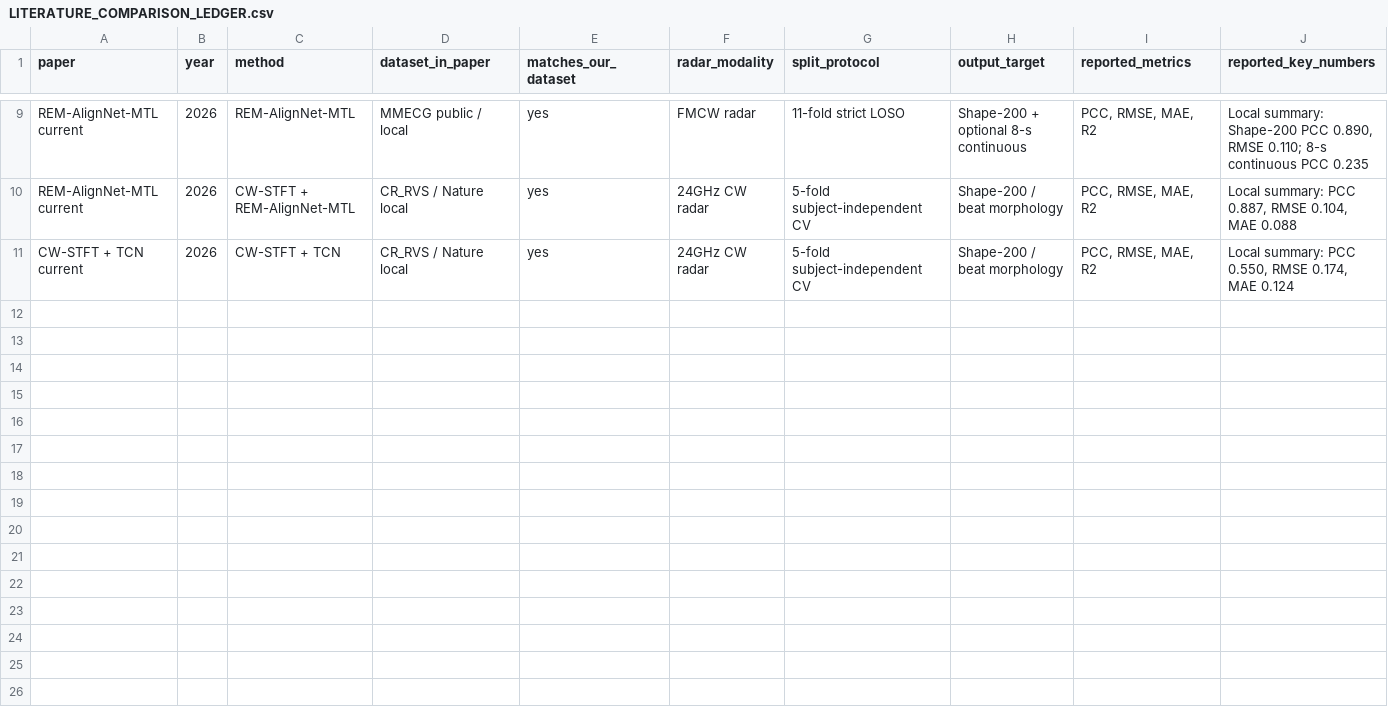
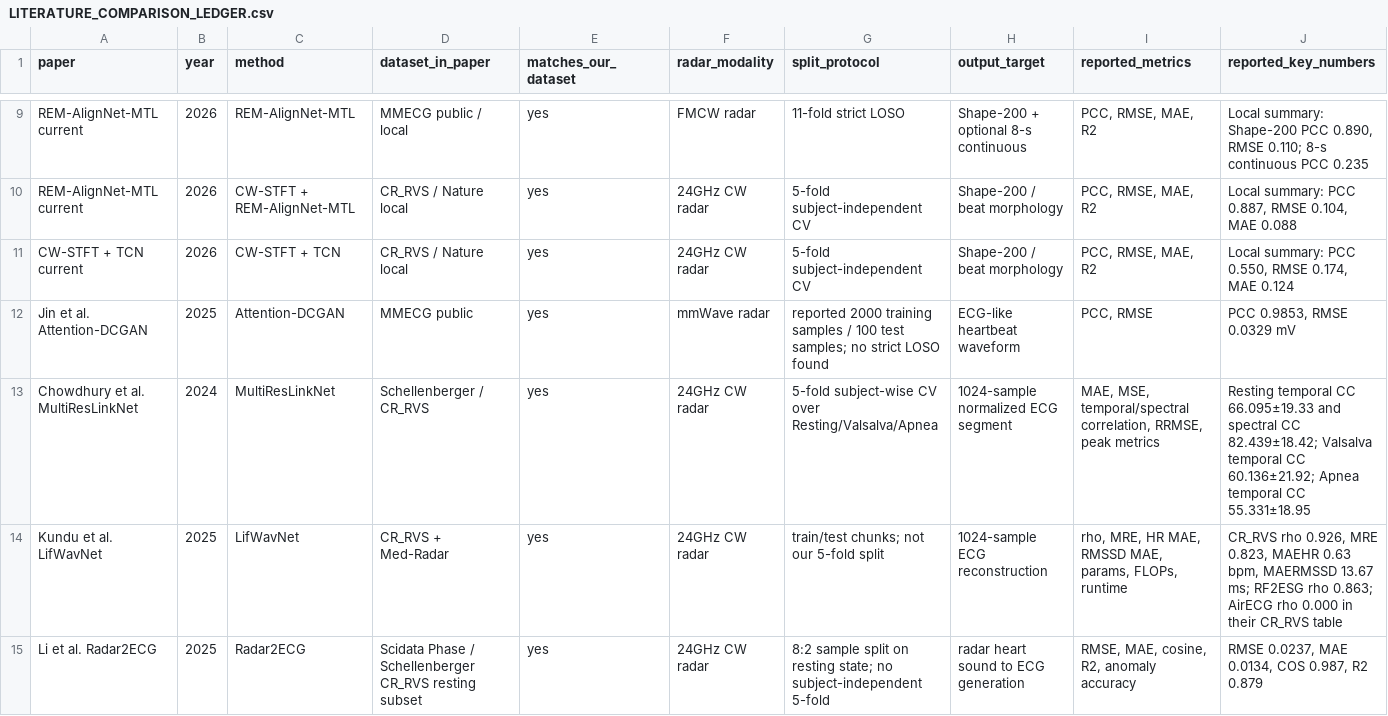
Before and after one commit to XiaoJin0501/BeatAware-Radar2ECGNet, a CSV file: docs/LITERATURE_COMPARISON_LEDGER.csv, drawn as a sheet; only a part is shown, gaps mark what is left out; rows hold the shown columns only; the diff covers the shown part only; the diff names each change by its address in the sheet, - before the commit and + after, or states it on an @@ line.

Commit message:
docs: expand radar ecg literature audit

```diff
--- a/docs/LITERATURE_COMPARISON_LEDGER.csv
+++ b/docs/LITERATURE_COMPARISON_LEDGER.csv
+row 12: Jin et al. Attention-DCGAN | 2025 | Attention-DCGAN | MMECG public | yes | mmWave radar | reported 2000 training samples / 100 test samples; no strict LOSO found | ECG-like heartbeat waveform | PCC, RMSE | PCC 0.9853, RMSE 0.0329 mV
+row 13: Chowdhury et al. MultiResLinkNet | 2024 | MultiResLinkNet | Schellenberger / CR_RVS | yes | 24GHz CW radar | 5-fold subject-wise CV over Resting/Valsalva/Apnea | 1024-sample normalized ECG segment | MAE, MSE, temporal/spectral correlation, RRMSE, peak metrics | Resting temporal CC 66.095±19.33 and spectral CC 82.439±18.42; Valsalva temporal CC 60.136±21.92; Apnea temporal CC 55.331±18.95
+row 14: Kundu et al. LifWavNet | 2025 | LifWavNet | CR_RVS + Med-Radar | yes | 24GHz CW radar | train/test chunks; not our 5-fold split | 1024-sample ECG reconstruction | rho, MRE, HR MAE, RMSSD MAE, params, FLOPs, runtime | CR_RVS rho 0.926, MRE 0.823, MAEHR 0.63 bpm, MAERMSSD 13.67 ms; RF2ESG rho 0.863; AirECG rho 0.000 in their CR_RVS table
+row 15: Li et al. Radar2ECG | 2025 | Radar2ECG | Scidata Phase / Schellenberger CR_RVS resting subset | yes | 24GHz CW radar | 8:2 sample split on resting state; no subject-independent 5-fold | radar heart sound to ECG generation | RMSE, MAE, cosine, R2, anomaly accuracy | RMSE 0.0237, MAE 0.0134, COS 0.987, R2 0.879
```
Also changed, not shown: 3 added rows elsewhere in this file, 2 other files.
